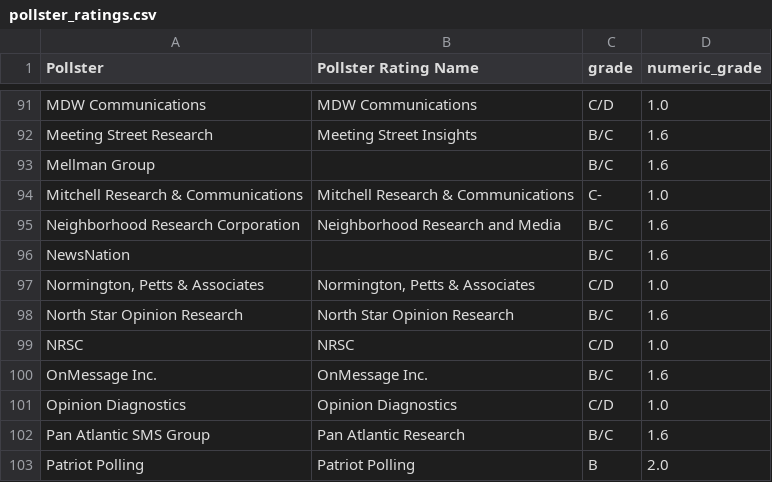
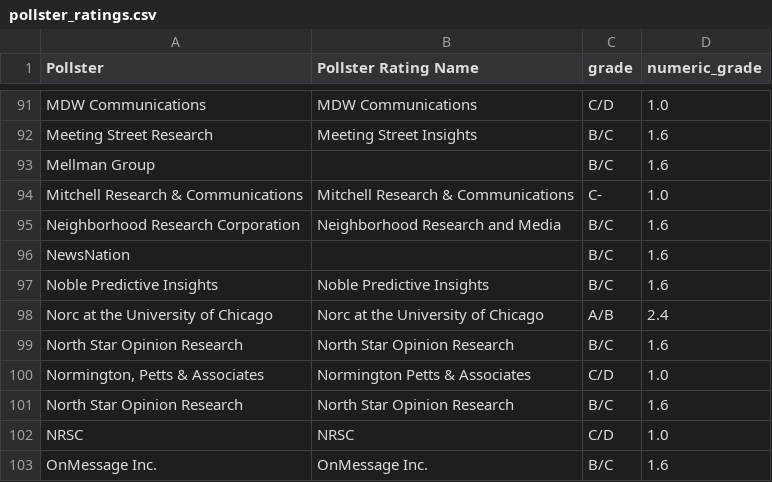
Before and after one commit to Sdlerm/2026midtetermelection_predictor_SQLPy, a CSV file: data/pollster_ratings.csv, drawn as a sheet; only a part is shown, gaps mark what is left out; the shorter side is filled out with more unchanged rows.

Commit message:
Fix president.csv path in fetch_economics, expand pollster ratings, and thread national-environment party resolver through climate/approval adjustments
Correct approval_path from "president_approval_polls.csv" to "president.csv" in fetch_economics.py. Add Noble Predictive Insights, Norc at the University of Chicago, North Star Opinion Research to pollster_ratings.csv; fix "Normington, Petts & Associates" name formatting (drop internal comma). Add national_env_party() resolver to map independents through INDIE_CAUCUS (e.g., Osborn NE-I→D) so climate_adjustment() and approval_adjustment() treat caucusing independents consistently with lean_baseline(); update adjustment docstrings to document independent-handling convention.

```diff
--- a/data/pollster_ratings.csv
+++ b/data/pollster_ratings.csv
@@ -96,3 +96,6 @@ Neighborhood Research Corporation,Neighborhood Research and Media,B/C,1.6
 NewsNation,,B/C,1.6
-"Normington, Petts & Associates","Normington, Petts & Associates",C/D,1.0
+Noble Predictive Insights,Noble Predictive Insights,B/C,1.6
+Norc at the University of Chicago,Norc at the University of Chicago,A/B,2.4
+North Star Opinion Research,North Star Opinion Research,B/C,1.6
+"Normington, Petts & Associates",Normington Petts & Associates,C/D,1.0
 North Star Opinion Research,North Star Opinion Research,B/C,1.6
```
Also changed, not shown: 2 other files.
